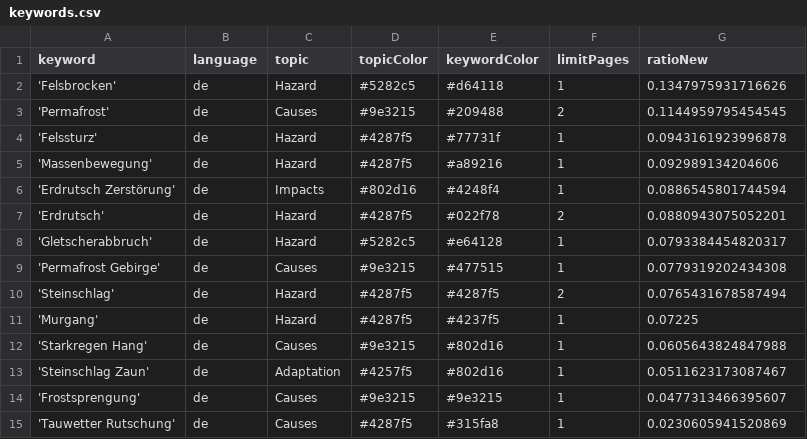
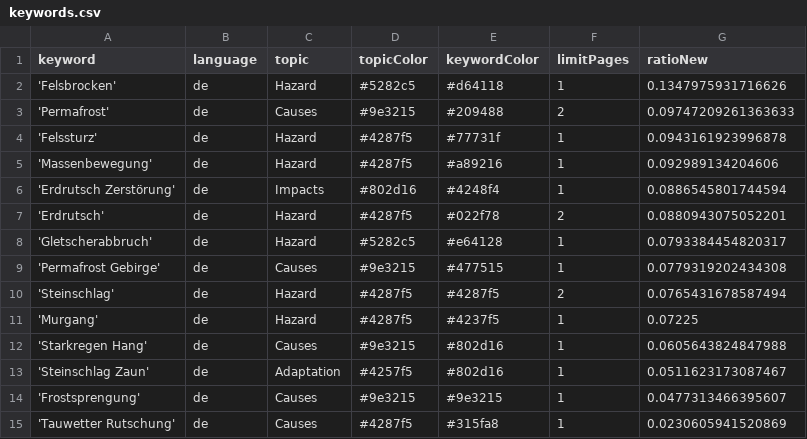
Before and after one commit to tapio-22-Digitale-Methoden-News/MassIsComing, a CSV file: keywords.csv, drawn as a sheet.

Commit message:
Commit from GitHub Actions (harvest:0.0)

```diff
--- a/keywords.csv
+++ b/keywords.csv
@@ -2,3 +2,3 @@ keyword,language,topic,topicColor,keywordColor,limitPages,ratioNew
 'Felsbrocken',de,Hazard,#5282c5,#d64118,1,0.1347975931716626
-'Permafrost',de,Causes,#9e3215,#209488,2,0.1144959795454545
+'Permafrost',de,Causes,#9e3215,#209488,2,0.09747209261363633
 'Felssturz',de,Hazard,#4287f5,#77731f,1,0.0943161923996878
```
